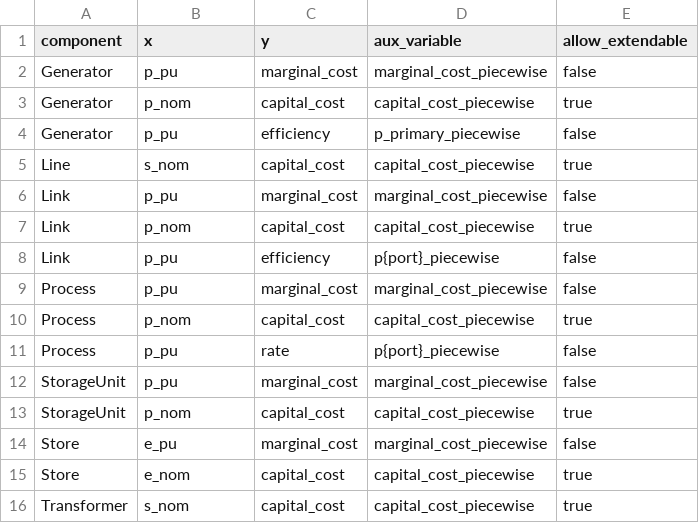
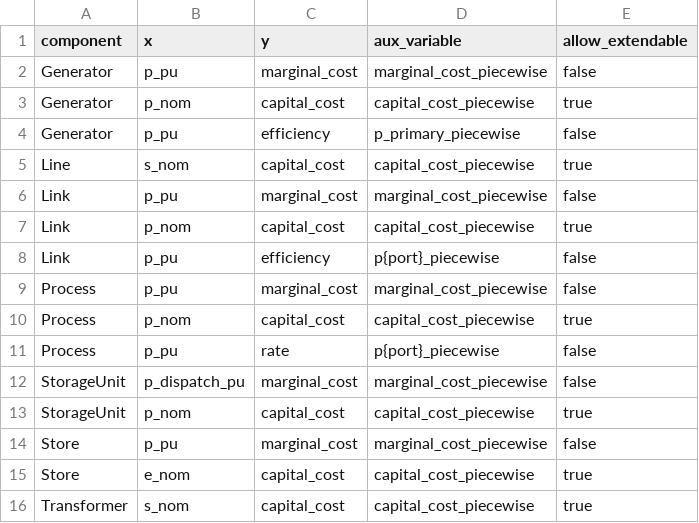
Before and after one commit to PyPSA/PyPSA, a CSV file: pypsa/data/piecewise.csv, drawn as a sheet.

Commit message:
fix: address review findings for piecewise constraints
Fix duplicate aux vars (multiple primary_energy glcs, delay groups), delay+piecewise
crash, StorageUnit/Store marginal cost now priced on dispatch, stale piecewise after
remove(), spurious port outputs, dead column validation, supply/withdrawal sign by
curve, scenario fail-fasts, optional piecewise_options, piecewise in equals() + tests

```diff
--- a/pypsa/data/piecewise.csv
+++ b/pypsa/data/piecewise.csv
@@ -11,5 +11,5 @@ Process,p_nom,capital_cost,capital_cost_piecewise,true
 Process,p_pu,rate,p{port}_piecewise,false
-StorageUnit,p_pu,marginal_cost,marginal_cost_piecewise,false
+StorageUnit,p_dispatch_pu,marginal_cost,marginal_cost_piecewise,false
 StorageUnit,p_nom,capital_cost,capital_cost_piecewise,true
-Store,e_pu,marginal_cost,marginal_cost_piecewise,false
+Store,p_pu,marginal_cost,marginal_cost_piecewise,false
 Store,e_nom,capital_cost,capital_cost_piecewise,true
```
Also changed, not shown: 16 other files.
